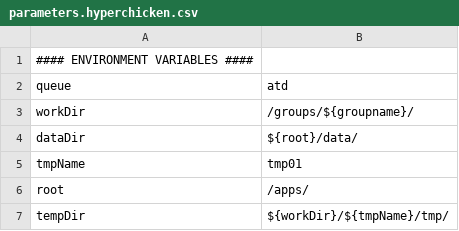
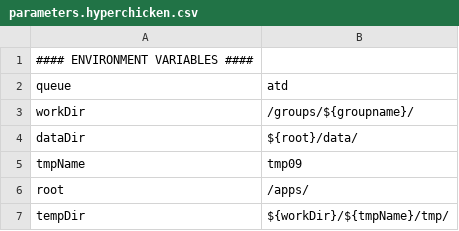
Before and after one commit to molgenis/NGS_RNA, a CSV file: parameters.hyperchicken.csv, drawn as a sheet; only a part is shown.

```diff
--- a/parameters.hyperchicken.csv
+++ b/parameters.hyperchicken.csv
@@ -4,3 +4,3 @@ workDir,/groups/${groupname}/
 dataDir,${root}/data/
-tmpName,tmp01
+tmpName,tmp09
 root,/apps/
```
Also changed, not shown: 1 other file.
